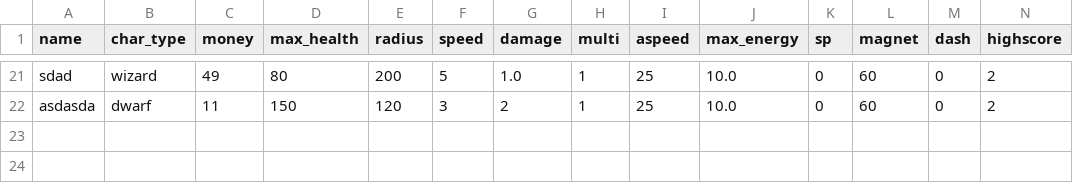
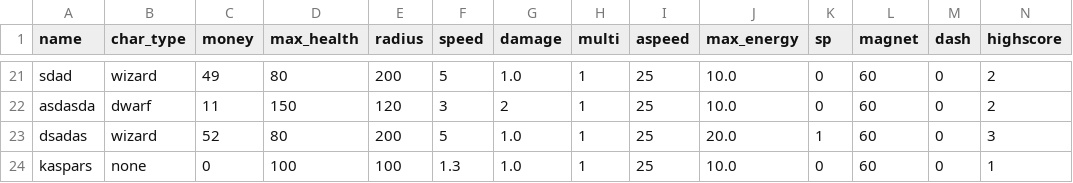
Before and after one commit to 24DP4KDzer/Incremental-Pulse-, a CSV file: data/players.csv, drawn as a sheet; only a part is shown, gaps mark what is left out; rows hold the shown columns only; the diff names each change by its address in the sheet, - before the commit and + after, or states it on an @@ line.

Commit message:
izmainiiju daas lietas piem. char selection img

```diff
--- a/data/players.csv
+++ b/data/players.csv
+row 23: dsadas | wizard | 52 | 80 | 200 | 5 | 1.0 | 1 | 25 | 20.0 | 1 | 60 | 0 | 3
+row 24: kaspars | none | 0 | 100 | 100 | 1.3 | 1.0 | 1 | 25 | 10.0 | 0 | 60 | 0 | 1
```
Also changed, not shown: 4 other files.
